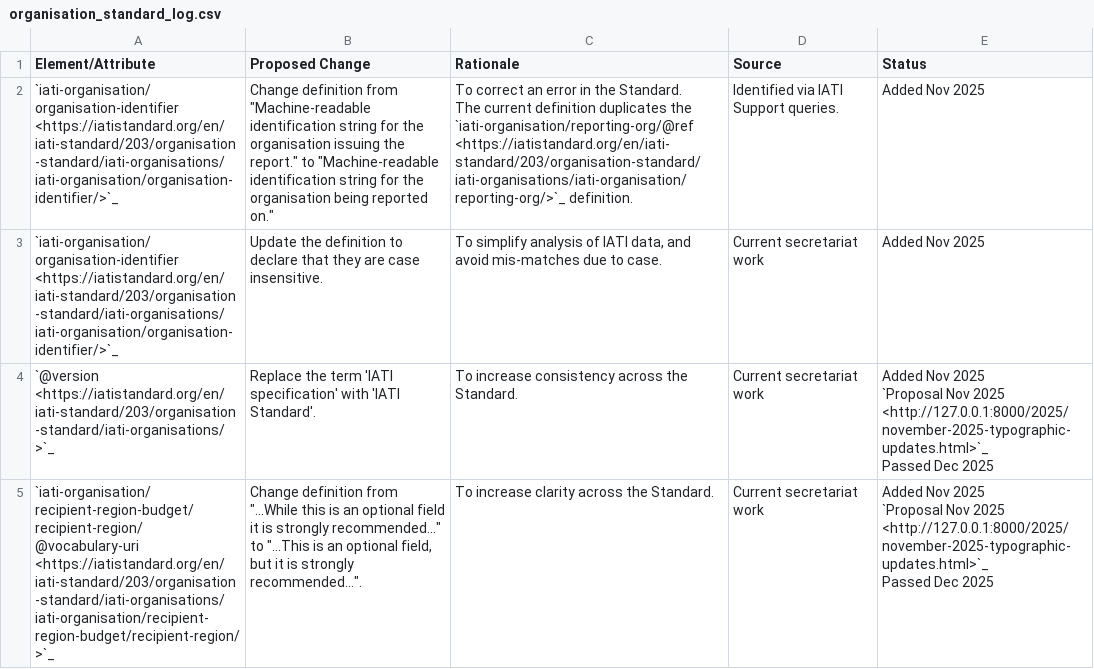
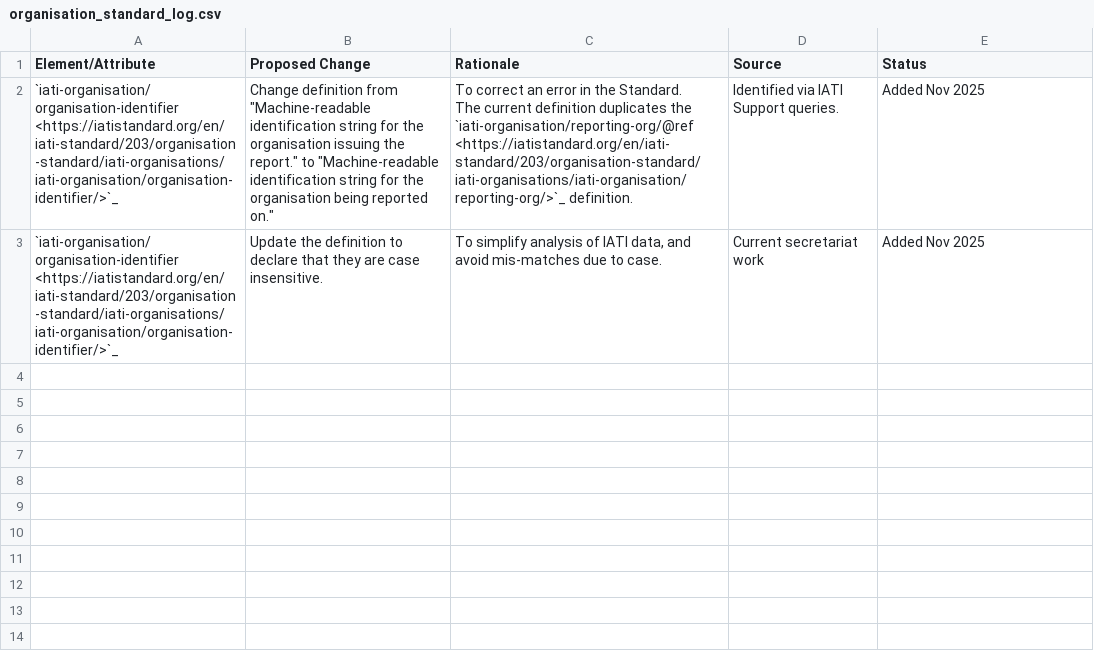
Before and after one commit to IATI/iati-standard-gazette, a CSV file: docs/tables/organisation_standard_log.csv, drawn as a sheet; ↵ is a line break in a cell; the diff names each change by its address in the sheet, - before the commit and + after, or states it on an @@ line.

```diff
--- a/docs/tables/organisation_standard_log.csv
+++ b/docs/tables/organisation_standard_log.csv
-row 4: `@version <https://iatistandard.org/en/iati-standard/203/organisation-standard/iati-organisations/>`_ | Replace the term 'IATI specification' with 'IATI Standard'. | To increase consistency across the Standard. | Current secretariat work | Added Nov 2025 ↵ `Proposal Nov 2025 <http://127.0.0.1:8000/2025/november-2025-typographic-updates.html>`_ ↵ Passed Dec 2025
-row 5: `iati-organisation/ recipient-region-budget/ recipient-region/ @vocabulary-uri <https://iatistandard.org/en/iati-standard/203/organisation-standard/iati-organisations/iati-organisation/recipient-region-budget/recipient-region/>`_ | Change definition from "...While this is an optional field it is strongly recommended..." to "...This is an optional field, but it is strongly recommended...". | To increase clarity across the Standard. | Current secretariat work | Added Nov 2025 ↵ `Proposal Nov 2025 <http://127.0.0.1:8000/2025/november-2025-typographic-updates.html>`_ ↵ Passed Dec 2025
```
Also changed, not shown: docs/tables/activity_standard_log.csv.
